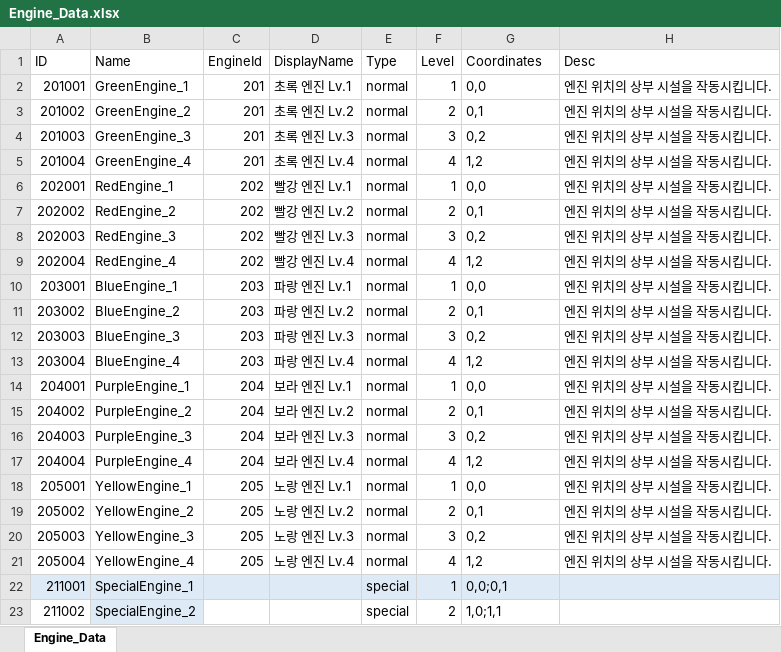
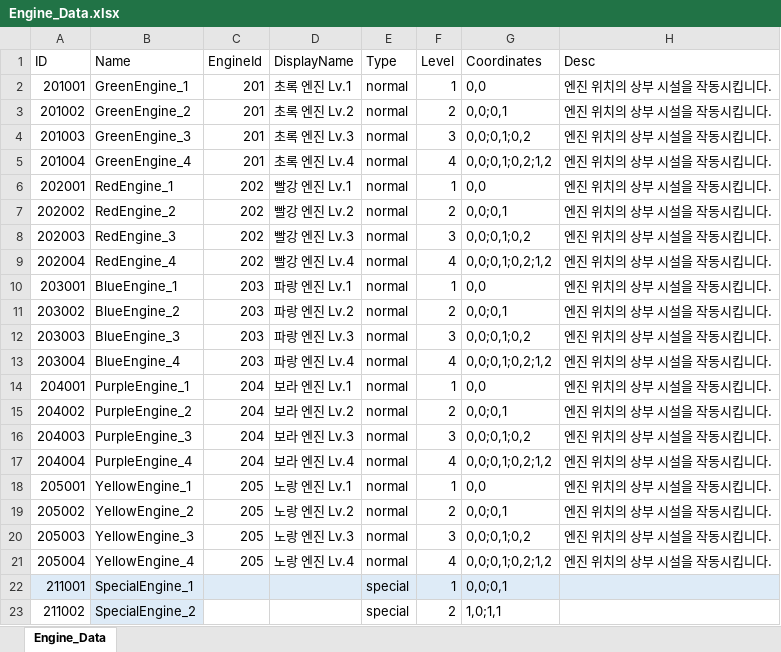
Before and after one commit to koseongboy/Drill_Game, an Excel workbook: Assets/100_Data/XlsxFiles/Engine_Data.xlsx, sheet Engine_Data, drawn as a sheet; values as stored, in another font and other column widths than the file's, no borders; table styles not drawn; the diff names each change by its address in the sheet, - before the commit and + after, or states it on an @@ line.

```diff
--- a/Assets/100_Data/XlsxFiles/Engine_Data.xlsx (sheet Engine_Data)
+++ b/Assets/100_Data/XlsxFiles/Engine_Data.xlsx (sheet Engine_Data)
-G3 (Coordinates): 0,1
+G3 (Coordinates): 0,0;0,1
-G4 (Coordinates): 0,2
+G4 (Coordinates): 0,0;0,1;0,2
-G5 (Coordinates): 1,2
+G5 (Coordinates): 0,0;0,1;0,2;1,2
-G7 (Coordinates): 0,1
+G7 (Coordinates): 0,0;0,1
-G8 (Coordinates): 0,2
+G8 (Coordinates): 0,0;0,1;0,2
-G9 (Coordinates): 1,2
+G9 (Coordinates): 0,0;0,1;0,2;1,2
-G11 (Coordinates): 0,1
+G11 (Coordinates): 0,0;0,1
-G12 (Coordinates): 0,2
+G12 (Coordinates): 0,0;0,1;0,2
-G13 (Coordinates): 1,2
+G13 (Coordinates): 0,0;0,1;0,2;1,2
-G15 (Coordinates): 0,1
+G15 (Coordinates): 0,0;0,1
-G16 (Coordinates): 0,2
+G16 (Coordinates): 0,0;0,1;0,2
-G17 (Coordinates): 1,2
+G17 (Coordinates): 0,0;0,1;0,2;1,2
-G19 (Coordinates): 0,1
+G19 (Coordinates): 0,0;0,1
-G20 (Coordinates): 0,2
+G20 (Coordinates): 0,0;0,1;0,2
-G21 (Coordinates): 1,2
+G21 (Coordinates): 0,0;0,1;0,2;1,2
```
Also changed, not shown: 54 other files.
